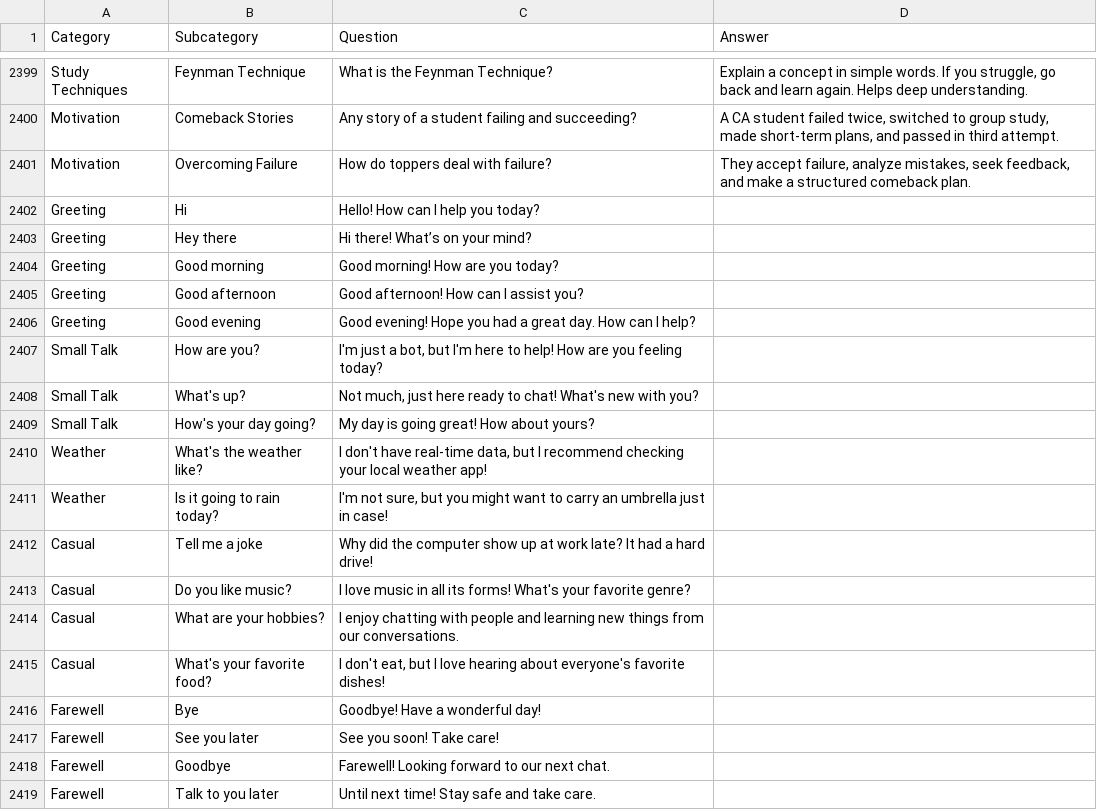
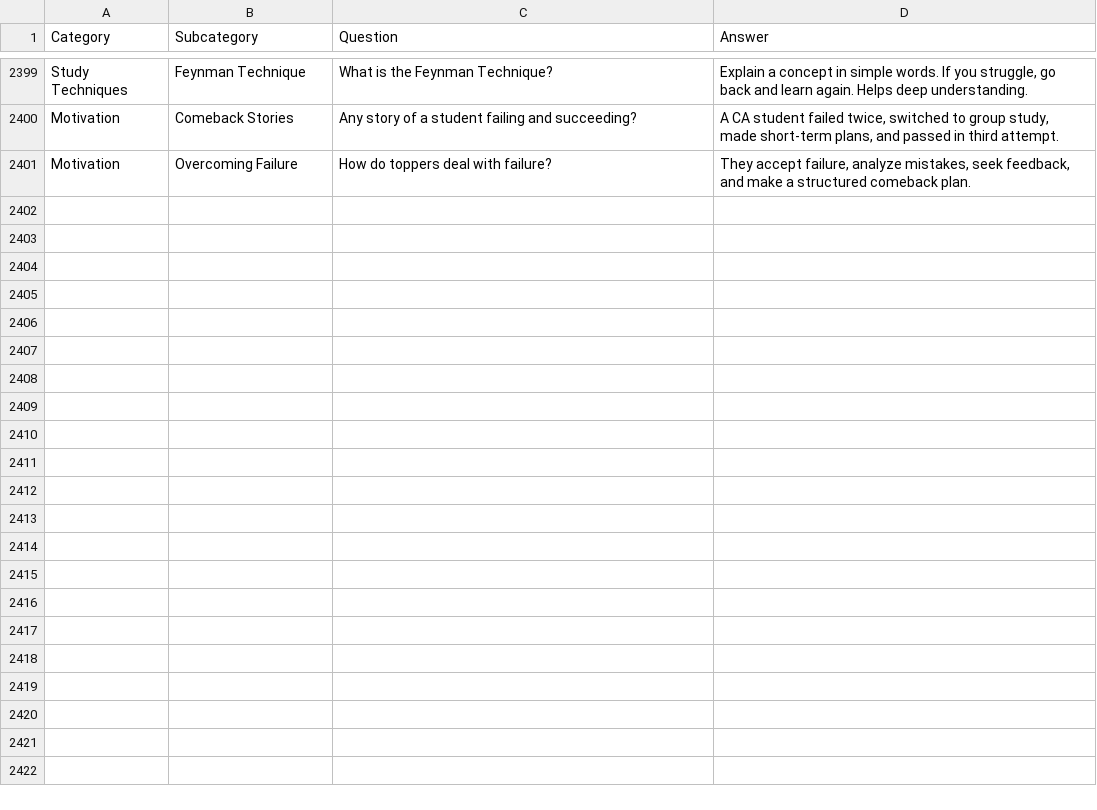
Before and after one commit to frhamzaa17/AI-Assistant, a CSV file: AI ASSISTANT/study_routine_chatbot_rich_dataset.csv, drawn as a sheet; only a part is shown, gaps mark what is left out; the diff names each change by its address in the sheet, - before the commit and + after, or states it on an @@ line.

Commit message:
Update study_routine_chatbot_rich_dataset.csv
dataset update

```diff
--- a/AI ASSISTANT/study_routine_chatbot_rich_dataset.csv
+++ b/AI ASSISTANT/study_routine_chatbot_rich_dataset.csv
-row 2402: Greeting | Hi | Hello! How can I help you today?
-row 2403: Greeting | Hey there | Hi there! What’s on your mind?
-row 2404: Greeting | Good morning | Good morning! How are you today?
-row 2405: Greeting | Good afternoon | Good afternoon! How can I assist you?
-row 2406: Greeting | Good evening | Good evening! Hope you had a great day. How can I help?
-row 2407: Small Talk | How are you? | I'm just a bot, but I'm here to help! How are you feeling today?
-row 2408: Small Talk | What's up? | Not much, just here ready to chat! What's new with you?
-row 2409: Small Talk | How's your day going? | My day is going great! How about yours?
-row 2410: Weather | What's the weather like? | I don't have real-time data, but I recommend checking your local weather app!
-row 2411: Weather | Is it going to rain today? | I'm not sure, but you might want to carry an umbrella just in case!
-row 2412: Casual | Tell me a joke | Why did the computer show up at work late? It had a hard drive!
-row 2413: Casual | Do you like music? | I love music in all its forms! What's your favorite genre?
-row 2414: Casual | What are your hobbies? | I enjoy chatting with people and learning new things from our conversations.
-row 2415: Casual | What's your favorite food? | I don't eat, but I love hearing about everyone's favorite dishes!
-row 2416: Farewell | Bye | Goodbye! Have a wonderful day!
-row 2417: Farewell | See you later | See you soon! Take care!
-row 2418: Farewell | Goodbye | Farewell! Looking forward to our next chat.
-row 2419: Farewell | Talk to you later | Until next time! Stay safe and take care.
```
